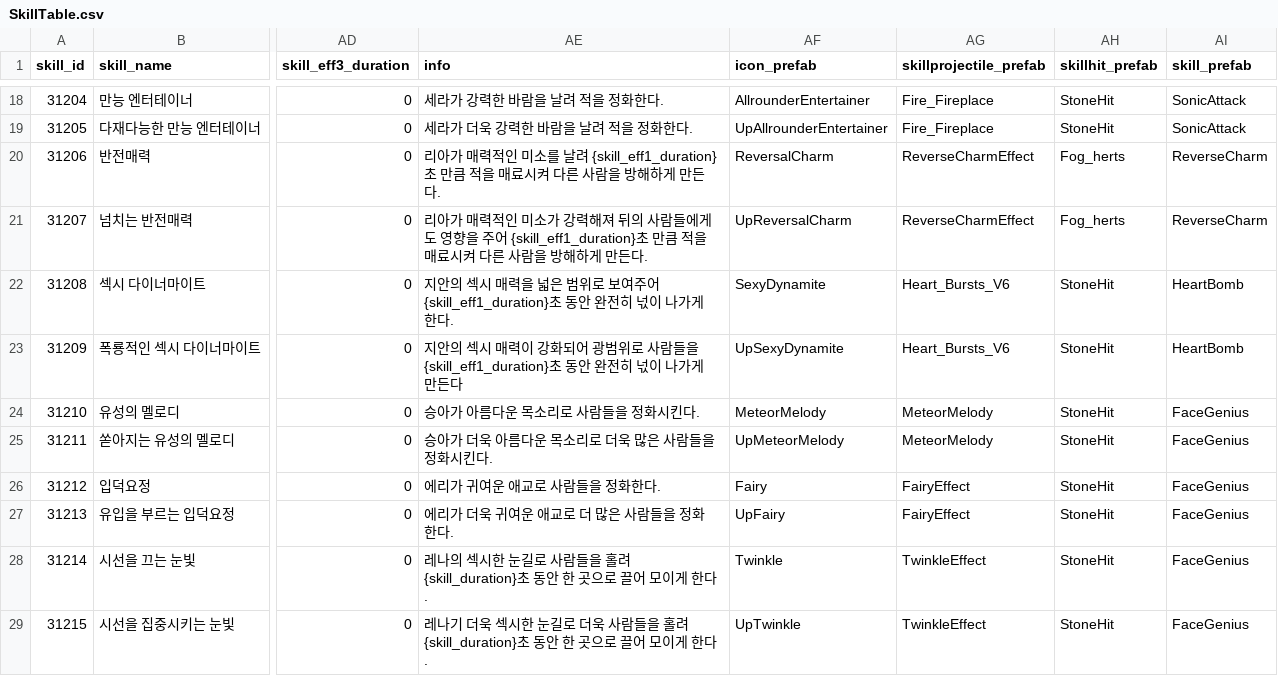
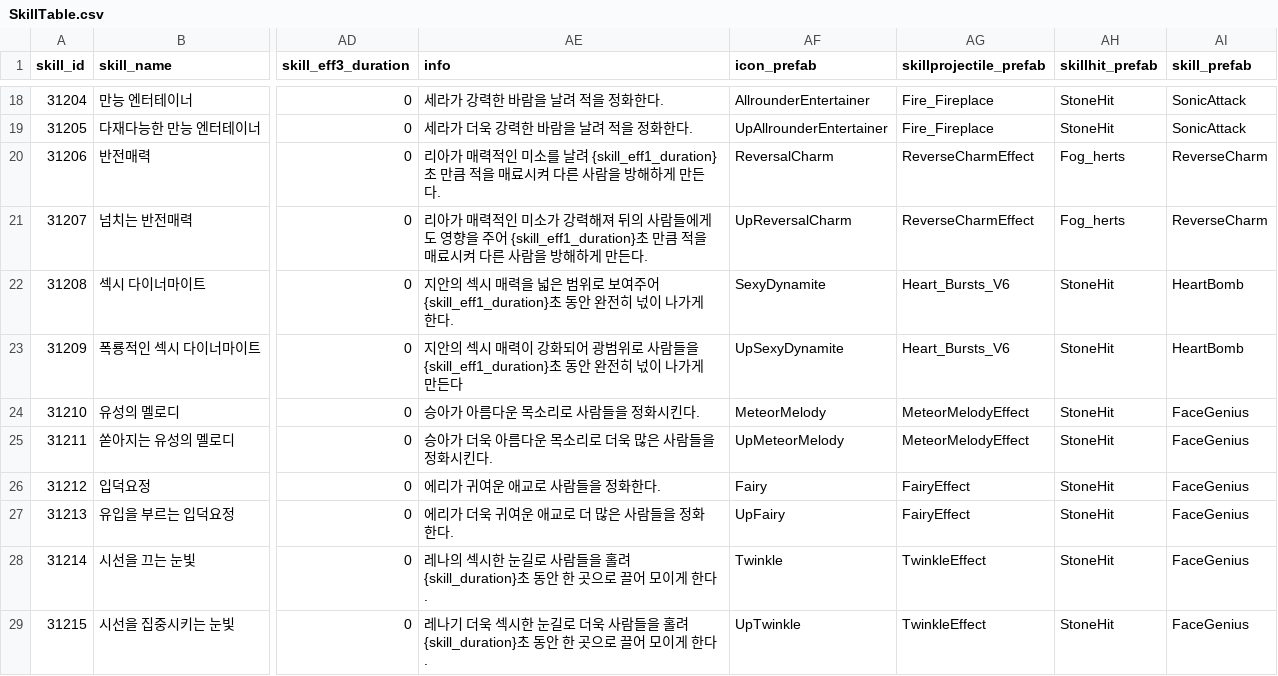
Before and after one commit to HTP31698/HeartStage, a CSV file: HeartStage/Assets/DataTables/SkillTable.csv, drawn as a sheet; only a part is shown, gaps mark what is left out; the diff names each change by its address in the sheet, - before the commit and + after, or states it on an @@ line.

```diff
--- a/HeartStage/Assets/DataTables/SkillTable.csv
+++ b/HeartStage/Assets/DataTables/SkillTable.csv
-AG24:AG25 (skillprojectile_prefab): MeteorMelody
+AG24:AG25 (skillprojectile_prefab): MeteorMelodyEffect
```
Also changed, not shown: 13 other files.
